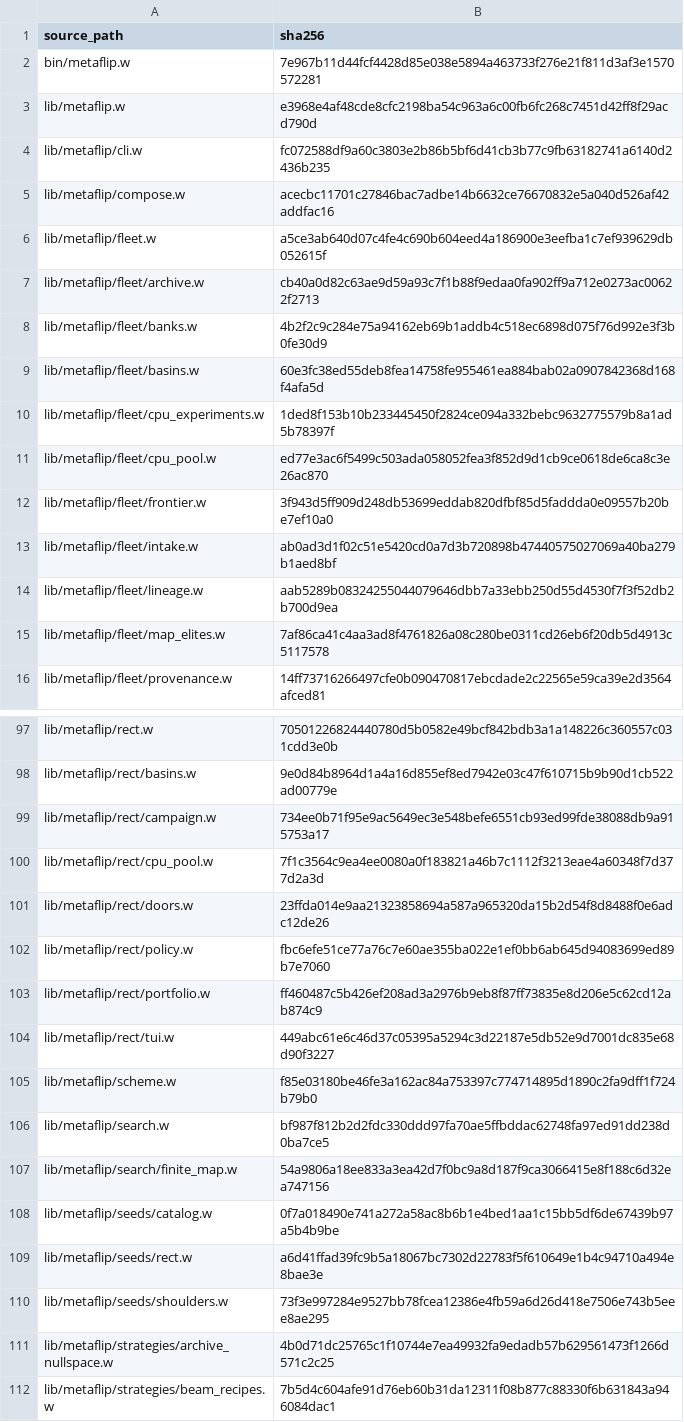
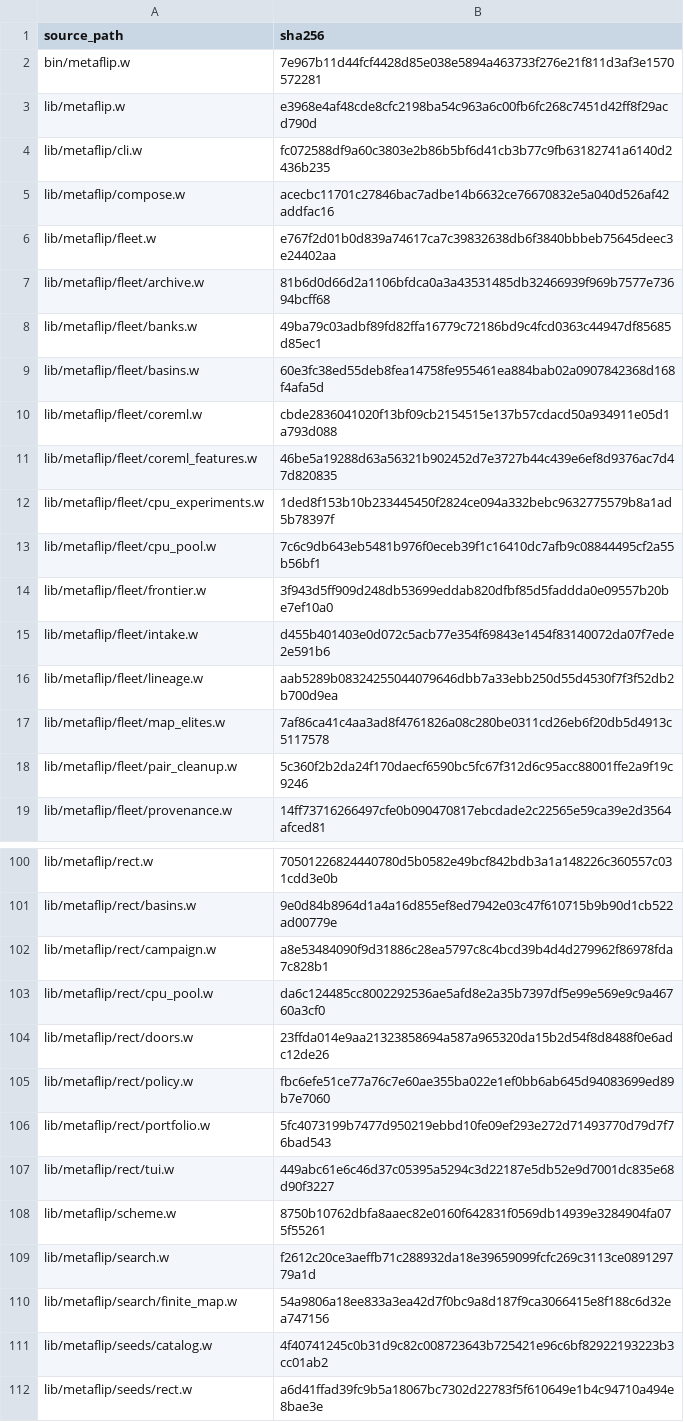
Before and after one commit to tungsten-lang/tungsten, a TSV file: bits/tungsten-metaflip/lib/metaflip/manifests/runtime-sources.tsv, drawn as a sheet; only a part is shown, gaps mark what is left out; the shorter side is filled out with more unchanged rows.

Commit message:
feat(metaflip): exact-clean candidates before admission

```diff
--- a/bits/tungsten-metaflip/lib/metaflip/manifests/runtime-sources.tsv
+++ b/bits/tungsten-metaflip/lib/metaflip/manifests/runtime-sources.tsv
@@ -5,12 +5,15 @@ lib/metaflip/cli.w	fc072588df9a60c3803e2b86b5bf6d41cb3b77c9fb63182741a6140d2436b
 lib/metaflip/compose.w	acecbc11701c27846bac7adbe14b6632ce76670832e5a040d526af42addfac16
-lib/metaflip/fleet.w	a5ce3ab640d07c4fe4c690b604eed4a186900e3eefba1c7ef939629db052615f
-lib/metaflip/fleet/archive.w	cb40a0d82c63ae9d59a93c7f1b88f9edaa0fa902ff9a712e0273ac00622f2713
-lib/metaflip/fleet/banks.w	4b2f2c9c284e75a94162eb69b1addb4c518ec6898d075f76d992e3f3b0fe30d9
+lib/metaflip/fleet.w	e767f2d01b0d839a74617ca7c39832638db6f3840bbbeb75645deec3e24402aa
+lib/metaflip/fleet/archive.w	81b6d0d66d2a1106bfdca0a3a43531485db32466939f969b7577e73694bcff68
+lib/metaflip/fleet/banks.w	49ba79c03adbf89fd82ffa16779c72186bd9c4fcd0363c44947df85685d85ec1
 lib/metaflip/fleet/basins.w	60e3fc38ed55deb8fea14758fe955461ea884bab02a0907842368d168f4afa5d
+lib/metaflip/fleet/coreml.w	cbde2836041020f13bf09cb2154515e137b57cdacd50a934911e05d1a793d088
+lib/metaflip/fleet/coreml_features.w	46be5a19288d63a56321b902452d7e3727b44c439e6ef8d9376ac7d47d820835
 lib/metaflip/fleet/cpu_experiments.w	1ded8f153b10b233445450f2824ce094a332bebc9632775579b8a1ad5b78397f
-lib/metaflip/fleet/cpu_pool.w	ed77e3ac6f5499c503ada058052fea3f852d9d1cb9ce0618de6ca8c3e26ac870
+lib/metaflip/fleet/cpu_pool.w	7c6c9db643eb5481b976f0eceb39f1c16410dc7afb9c08844495cf2a55b56bf1
 lib/metaflip/fleet/frontier.w	3f943d5ff909d248db53699eddab820dfbf85d5faddda0e09557b20be7ef10a0
-lib/metaflip/fleet/intake.w	ab0ad3d1f02c51e5420cd0a7d3b720898b47440575027069a40ba279b1aed8bf
+lib/metaflip/fleet/intake.w	d455b401403e0d072c5acb77e354f69843e1454f83140072da07f7ede2e591b6
 lib/metaflip/fleet/lineage.w	aab5289b08324255044079646dbb7a33ebb250d55d4530f7f3f52db2b700d9ea
 lib/metaflip/fleet/map_elites.w	7af86ca41c4aa3ad8f4761826a08c280be0311cd26eb6f20db5d4913c5117578
+lib/metaflip/fleet/pair_cleanup.w	5c360f2b2da24f170daecf6590bc5fc67f312d6c95acc88001ffe2a9f19c9246
 lib/metaflip/fleet/provenance.w	14ff73716266497cfe0b090470817ebcdade2c22565e59ca39e2d3564afced81
@@ -98,12 +101,12 @@ lib/metaflip/rect.w	70501226824440780d5b0582e49bcf842bdb3a1a148226c360557c031cdd
 lib/metaflip/rect/basins.w	9e0d84b8964d1a4a16d855ef8ed7942e03c47f610715b9b90d1cb522ad00779e
-lib/metaflip/rect/campaign.w	734ee0b71f95e9ac5649ec3e548befe6551cb93ed99fde38088db9a915753a17
-lib/metaflip/rect/cpu_pool.w	7f1c3564c9ea4ee0080a0f183821a46b7c1112f3213eae4a60348f7d377d2a3d
+lib/metaflip/rect/campaign.w	a8e53484090f9d31886c28ea5797c8c4bcd39b4d4d279962f86978fda7c828b1
+lib/metaflip/rect/cpu_pool.w	da6c124485cc8002292536ae5afd8e2a35b7397df5e99e569e9c9a46760a3cf0
 lib/metaflip/rect/doors.w	23ffda014e9aa21323858694a587a965320da15b2d54f8d8488f0e6adc12de26
 lib/metaflip/rect/policy.w	fbc6efe51ce77a76c7e60ae355ba022e1ef0bb6ab645d94083699ed89b7e7060
-lib/metaflip/rect/portfolio.w	ff460487c5b426ef208ad3a2976b9eb8f87ff73835e8d206e5c62cd12ab874c9
+lib/metaflip/rect/portfolio.w	5fc4073199b7477d950219ebbd10fe09ef293e272d71493770d79d7f76bad543
 lib/metaflip/rect/tui.w	449abc61e6c46d37c05395a5294c3d22187e5db52e9d7001dc835e68d90f3227
-lib/metaflip/scheme.w	f85e03180be46fe3a162ac84a753397c774714895d1890c2fa9dff1f724b79b0
-lib/metaflip/search.w	bf987f812b2d2fdc330ddd97fa70ae5ffbddac62748fa97ed91dd238d0ba7ce5
+lib/metaflip/scheme.w	8750b10762dbfa8aaec82e0160f642831f0569db14939e3284904fa075f55261
+lib/metaflip/search.w	f2612c20ce3aeffb71c288932da18e39659099fcfc269c3113ce089129779a1d
 lib/metaflip/search/finite_map.w	54a9806a18ee833a3ea42d7f0bc9a8d187f9ca3066415e8f188c6d32ea747156
-lib/metaflip/seeds/catalog.w	0f7a018490e741a272a58ac8b6b1e4bed1aa1c15bb5df6de67439b97a5b4b9be
+lib/metaflip/seeds/catalog.w	4f40741245c0b31d9c82c008723643b725421e96c6bf82922193223b3cc01ab2
 lib/metaflip/seeds/rect.w	a6d41ffad39fc9b5a18067bc7302d22783f5f610649e1b4c94710a494e8bae3e
```
Also changed, not shown: 11 other files.
